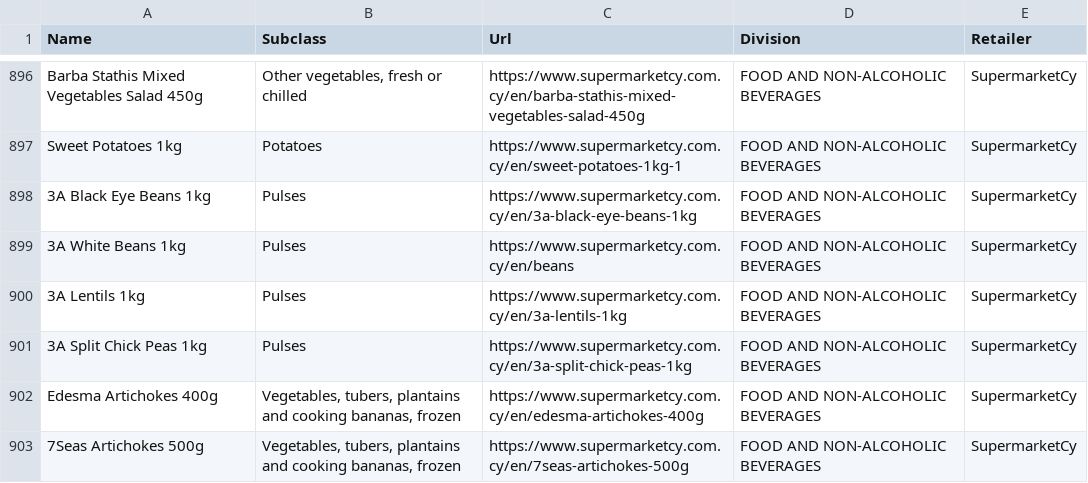
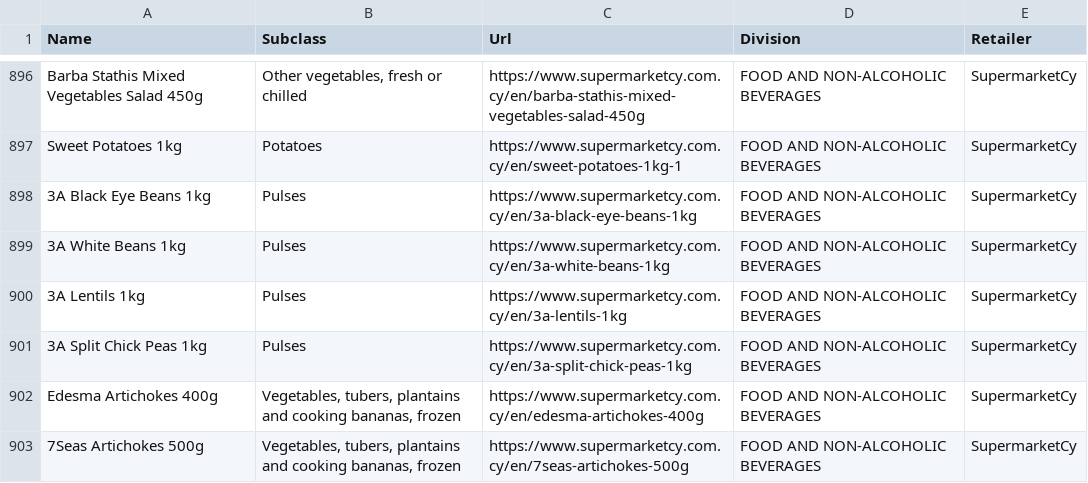
Before and after one commit to maria-papz/BillionPricesCyprusScrape, a CSV file: ECOICOPv2/Products-Urls-2.csv, drawn as a sheet; only a part is shown, gaps mark what is left out.

Commit message:
Update Products-Urls-2.csv

```diff
--- a/ECOICOPv2/Products-Urls-2.csv
+++ b/ECOICOPv2/Products-Urls-2.csv
@@ -898,3 +898,3 @@ Sweet Potatoes 1kg,Potatoes,https://www.supermarketcy.com.cy/en/sweet-potatoes-1
 3A Black Eye Beans 1kg,Pulses,https://www.supermarketcy.com.cy/en/3a-black-eye-beans-1kg,FOOD AND NON-ALCOHOLIC BEVERAGES,SupermarketCy
-3A White Beans 1kg,Pulses,https://www.supermarketcy.com.cy/en/beans,FOOD AND NON-ALCOHOLIC BEVERAGES,SupermarketCy
+3A White Beans 1kg,Pulses,https://www.supermarketcy.com.cy/en/3a-white-beans-1kg,FOOD AND NON-ALCOHOLIC BEVERAGES,SupermarketCy
 3A Lentils 1kg,Pulses,https://www.supermarketcy.com.cy/en/3a-lentils-1kg,FOOD AND NON-ALCOHOLIC BEVERAGES,SupermarketCy
```
